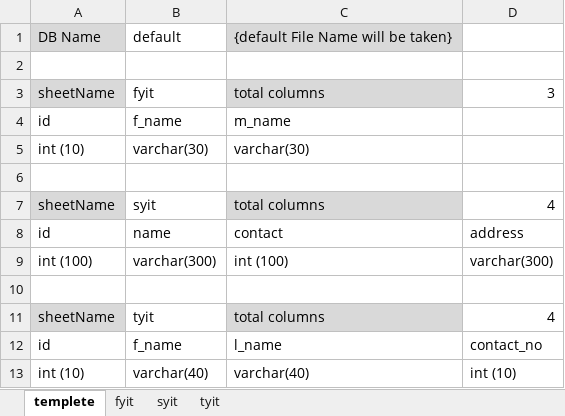
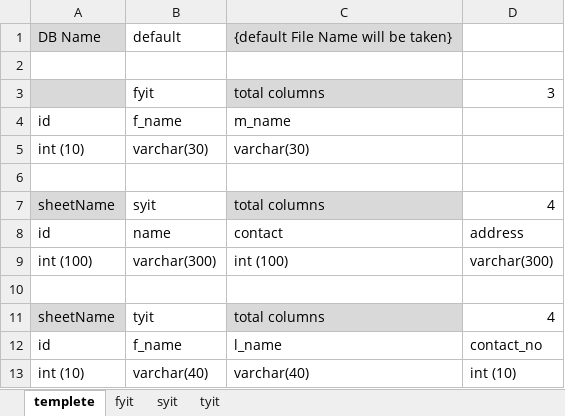
Before and after one commit to nikpadekar/excel2DB, an Excel workbook: student.xlsx, sheet templete, drawn as a sheet; values as stored, in another font and other column widths than the file's, no borders; the diff names each change by its address in the sheet, - before the commit and + after, or states it on an @@ line.

```diff
--- a/student.xlsx (sheet templete)
+++ b/student.xlsx (sheet templete)
-A3: sheetName
+A3: (empty)
```
Also changed, not shown: 2 other files.
